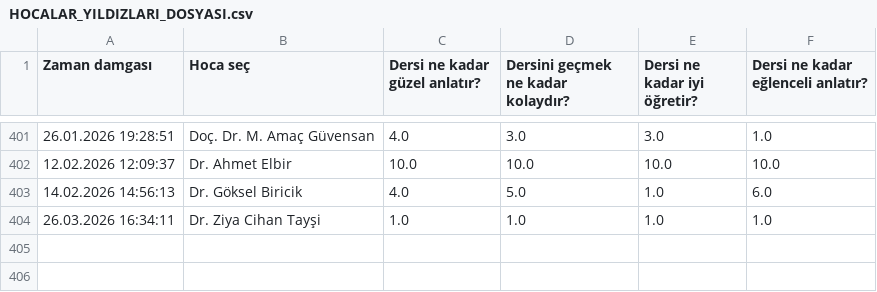
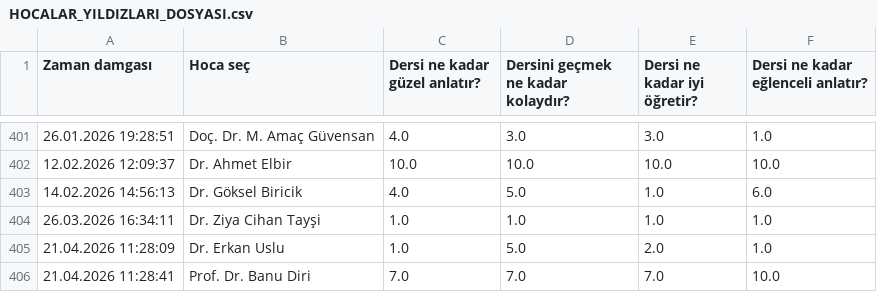
Before and after one commit to baselkelziye/YTU_Bilgisayar_Muhendisligi_Arsiv, a CSV file: readme_olustur/HOCALAR_YILDIZLARI_DOSYASI.csv, drawn as a sheet; only a part is shown, gaps mark what is left out.

Commit message:
sürekli readme güncellemesi

```diff
--- a/readme_olustur/HOCALAR_YILDIZLARI_DOSYASI.csv
+++ b/readme_olustur/HOCALAR_YILDIZLARI_DOSYASI.csv
@@ -404 +404,3 @@ Zaman damgası,Hoca seç,Dersi ne kadar güzel anlatır?,Dersini geçmek ne kada
 26.03.2026 16:34:11,Dr. Ziya Cihan Tayşi,1.0,1.0,1.0,1.0
+21.04.2026 11:28:09,Dr. Erkan Uslu,1.0,5.0,2.0,1.0
+21.04.2026 11:28:41,Prof. Dr. Banu Diri,7.0,7.0,7.0,10.0
```
Also changed, not shown: 2 other files.
